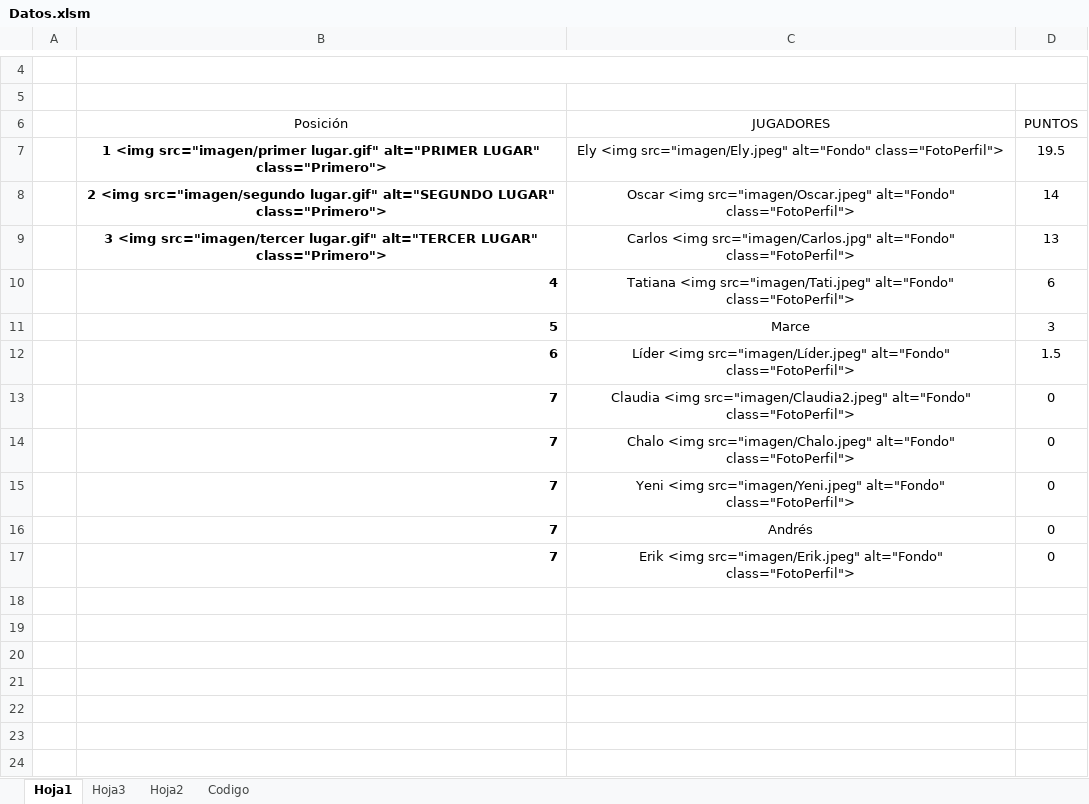
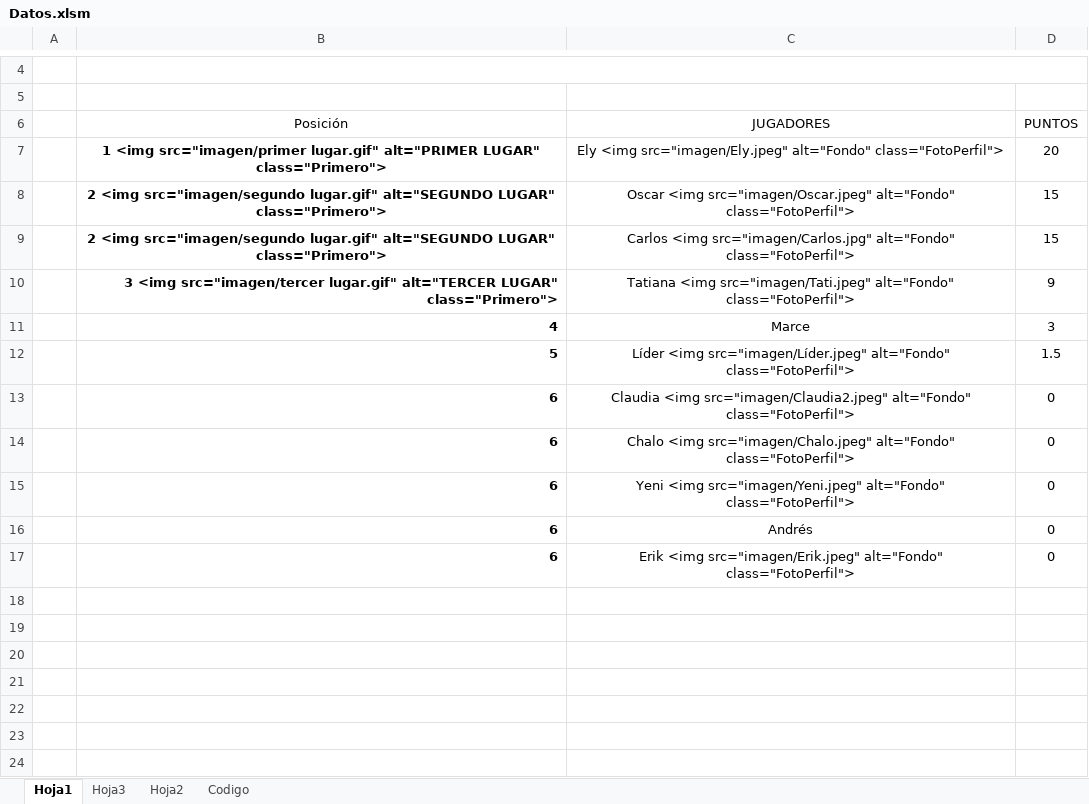
Before and after one commit to diacono81/WebLUdo, an Excel workbook: Datos.xlsm, sheet Hoja1, drawn as a sheet; only a part is shown, gaps mark what is left out; values as stored, in another font and other column widths than the file's, no borders; charts and pictures and table styles not drawn; removed rows and columns are numbered as before the commit, all else as after; the diff names each change by its address in the sheet, - before the commit and + after, or states it on an @@ line.

```diff
--- a/Datos.xlsm (sheet Hoja1)
+++ b/Datos.xlsm (sheet Hoja1)
-D7 (PUNTOS): 19.5
+D7 (PUNTOS): 20
-D8 (PUNTOS): 14
+D8 (PUNTOS): 15
+row 9:  | 2 <img src="imagen/segundo lugar.gif" alt="SEGUNDO LUGAR" class="Primero"> | Carlos <img src="imagen/Carlos.jpg" alt="Fondo" class="FotoPerfil"> | 15
-B10 alignment: center
+B10 alignment: right
-C10 (JUGADORES): Carlos <img src="imagen/Carlos.jpg" alt="Fondo" class="FotoPerfil">
+C10 (JUGADORES): Tatiana <img src="imagen/Tati.jpeg" alt="Fondo" class="FotoPerfil">
-D10 (PUNTOS): 13
+D10 (PUNTOS): 9
-row 10:  | 4 | Tatiana <img src="imagen/Tati.jpeg" alt="Fondo" class="FotoPerfil"> | 6
-B11 (Posición): 5
+B11 (Posición): 4
-B12 (Posición): 6
+B12 (Posición): 5
-B13:B17 (Posición): 7
+B13:B17 (Posición): 6
```
Also changed, not shown: sheet Codigo, 1 other file.
